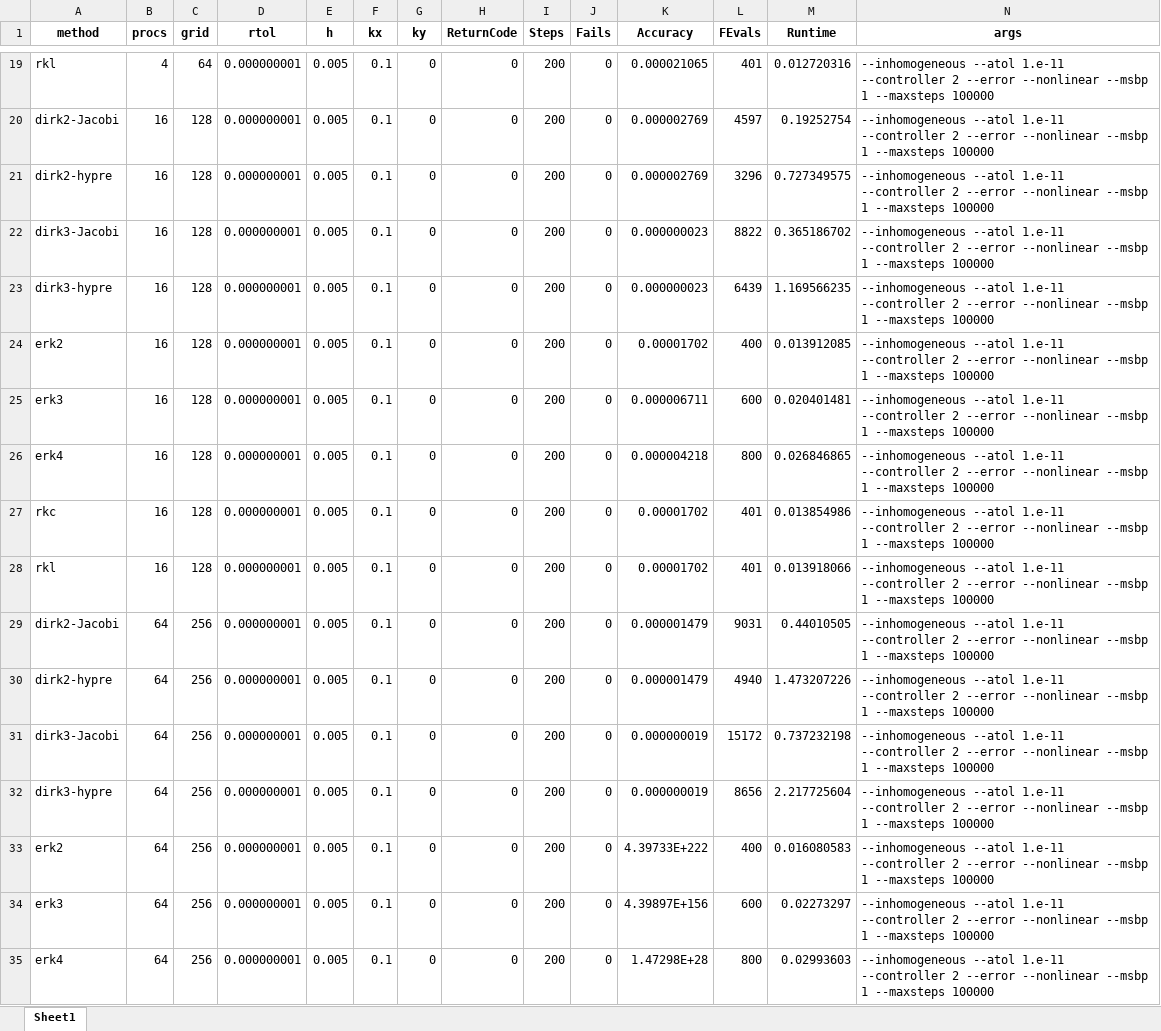
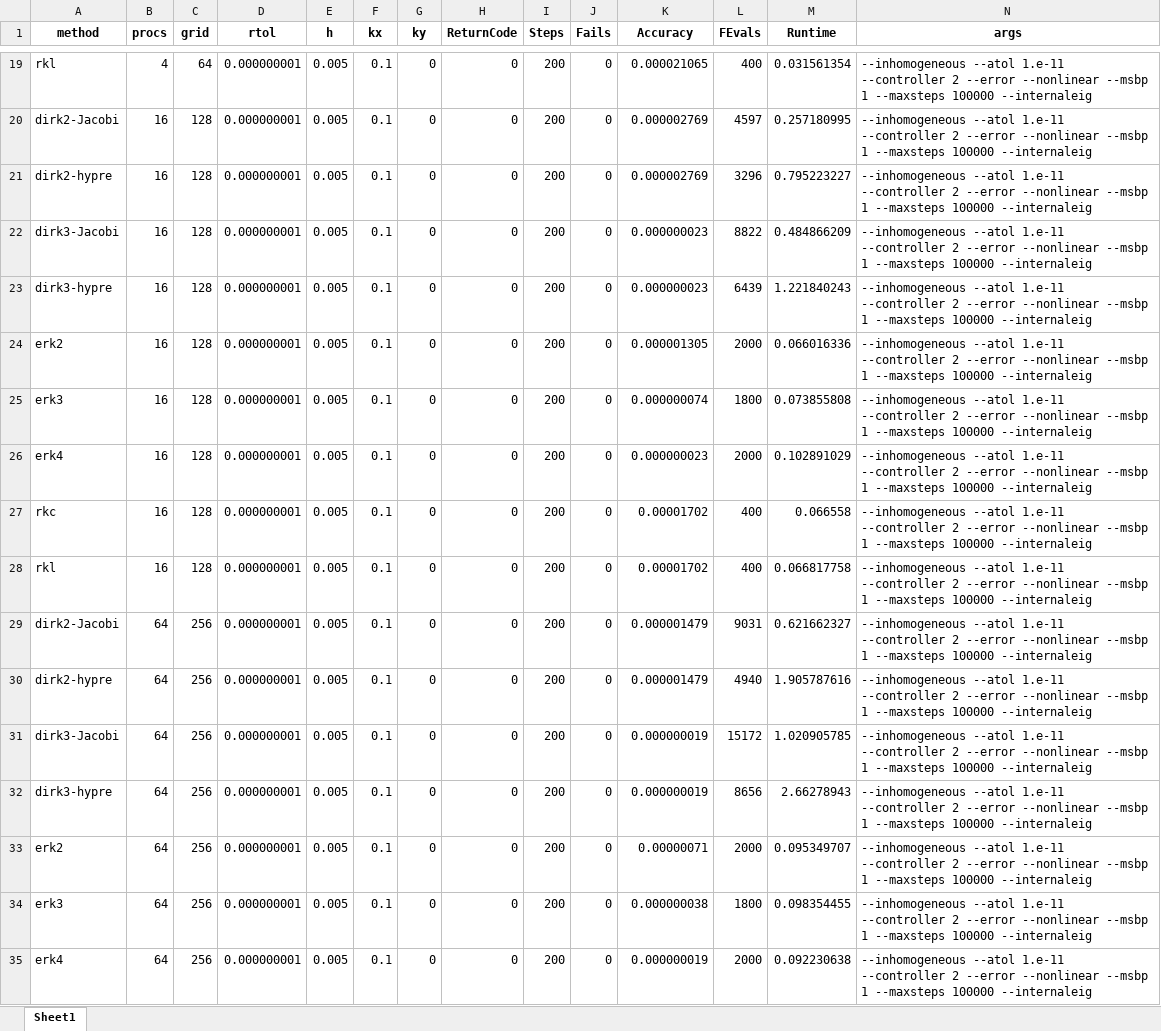
Before and after one commit to sundials-codes/ceda-demonstrations, an Excel workbook: results/diffusion_2D/results_diffusion_2D_fixedstep.xlsx, sheet Sheet1, drawn as a sheet; only a part is shown, gaps mark what is left out; values as stored, in another font and other column widths than the file's, no borders; the diff covers the shown part only; the diff names each change by its address in the sheet, - before the commit and + after, or states it on an @@ line.

```diff
--- a/results/diffusion_2D/results_diffusion_2D_fixedstep.xlsx (sheet Sheet1)
+++ b/results/diffusion_2D/results_diffusion_2D_fixedstep.xlsx (sheet Sheet1)
-L19 (FEvals): 401
+L19 (FEvals): 400
-M19 (Runtime): 0.012720316
+M19 (Runtime): 0.031561354
-N19:N35 (args): …--maxsteps 100000
+N19:N35 (args): …--maxsteps 100000 --internaleig
-M20 (Runtime): 0.19252754
+M20 (Runtime): 0.257180995
-M21 (Runtime): 0.727349575
+M21 (Runtime): 0.795223227
-M22 (Runtime): 0.365186702
+M22 (Runtime): 0.484866209
-M23 (Runtime): 1.169566235
+M23 (Runtime): 1.221840243
-K24 (Accuracy): 0.00001702
+K24 (Accuracy): 0.000001305
-L24 (FEvals): 400
+L24 (FEvals): 2000
-M24 (Runtime): 0.013912085
+M24 (Runtime): 0.066016336
-K25 (Accuracy): 0.000006711
+K25 (Accuracy): 0.000000074
-L25 (FEvals): 600
+L25 (FEvals): 1800
-M25 (Runtime): 0.020401481
+M25 (Runtime): 0.073855808
-K26 (Accuracy): 0.000004218
+K26 (Accuracy): 0.000000023
-L26 (FEvals): 800
+L26 (FEvals): 2000
-M26 (Runtime): 0.026846865
+M26 (Runtime): 0.102891029
-L27:L28 (FEvals): 401
+L27:L28 (FEvals): 400
-M27 (Runtime): 0.013854986
+M27 (Runtime): 0.066558
-M28 (Runtime): 0.013918066
+M28 (Runtime): 0.066817758
-M29 (Runtime): 0.44010505
+M29 (Runtime): 0.621662327
-M30 (Runtime): 1.473207226
+M30 (Runtime): 1.905787616
-M31 (Runtime): 0.737232198
+M31 (Runtime): 1.020905785
-M32 (Runtime): 2.217725604
+M32 (Runtime): 2.66278943
-K33 (Accuracy): 4.39733E+222
+K33 (Accuracy): 0.00000071
-L33 (FEvals): 400
+L33 (FEvals): 2000
-M33 (Runtime): 0.016080583
+M33 (Runtime): 0.095349707
-K34 (Accuracy): 4.39897E+156
+K34 (Accuracy): 0.000000038
-L34 (FEvals): 600
+L34 (FEvals): 1800
-M34 (Runtime): 0.02273297
+M34 (Runtime): 0.098354455
-K35 (Accuracy): 1.47298E+28
+K35 (Accuracy): 0.000000019
-L35 (FEvals): 800
+L35 (FEvals): 2000
-M35 (Runtime): 0.02993603
+M35 (Runtime): 0.092230638
```
Also changed, not shown: 1809 edited cells elsewhere in this sheet, results/diffusion_2D/results_diffusion_2D.xlsx, 40 other files.
